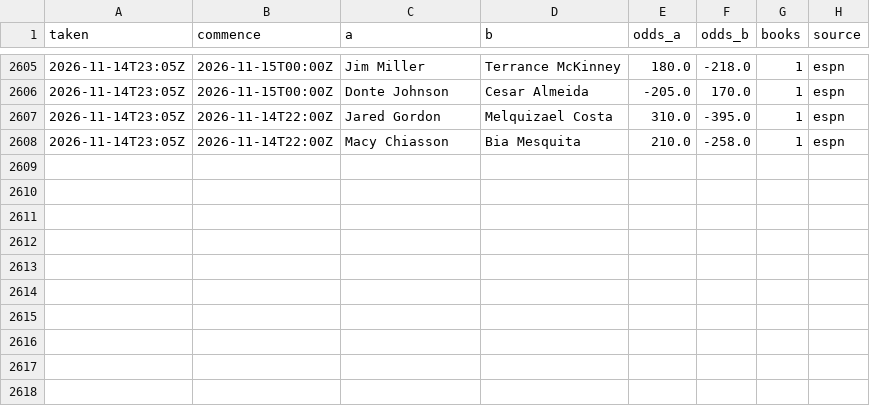
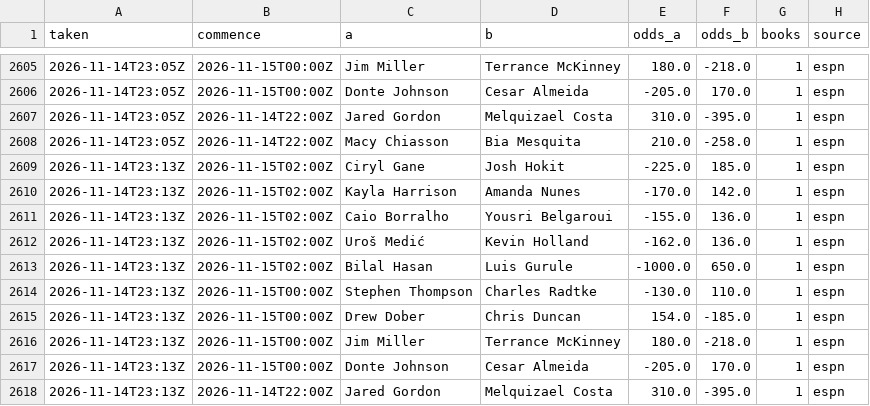
Before and after one commit to Jono-bit-trade/jonos-ufc-picks, a CSV file: data/line_history.csv, drawn as a sheet; only a part is shown, gaps mark what is left out; the diff names each change by its address in the sheet, - before the commit and + after, or states it on an @@ line.

```diff
--- a/data/line_history.csv
+++ b/data/line_history.csv
+row 2609: 2026-11-14T23:13Z | 2026-11-15T02:00Z | Ciryl Gane | Josh Hokit | -225.0 | 185.0 | 1 | espn
+row 2610: 2026-11-14T23:13Z | 2026-11-15T02:00Z | Kayla Harrison | Amanda Nunes | -170.0 | 142.0 | 1 | espn
+row 2611: 2026-11-14T23:13Z | 2026-11-15T02:00Z | Caio Borralho | Yousri Belgaroui | -155.0 | 136.0 | 1 | espn
+row 2612: 2026-11-14T23:13Z | 2026-11-15T02:00Z | Uroš Medić | Kevin Holland | -162.0 | 136.0 | 1 | espn
+row 2613: 2026-11-14T23:13Z | 2026-11-15T02:00Z | Bilal Hasan | Luis Gurule | -1000.0 | 650.0 | 1 | espn
+row 2614: 2026-11-14T23:13Z | 2026-11-15T00:00Z | Stephen Thompson | Charles Radtke | -130.0 | 110.0 | 1 | espn
+row 2615: 2026-11-14T23:13Z | 2026-11-15T00:00Z | Drew Dober | Chris Duncan | 154.0 | -185.0 | 1 | espn
+row 2616: 2026-11-14T23:13Z | 2026-11-15T00:00Z | Jim Miller | Terrance McKinney | 180.0 | -218.0 | 1 | espn
+row 2617: 2026-11-14T23:13Z | 2026-11-15T00:00Z | Donte Johnson | Cesar Almeida | -205.0 | 170.0 | 1 | espn
+row 2618: 2026-11-14T23:13Z | 2026-11-14T22:00Z | Jared Gordon | Melquizael Costa | 310.0 | -395.0 | 1 | espn
```
Also changed, not shown: data/espn_card.csv, data/espn_results.csv, 18 other files.
